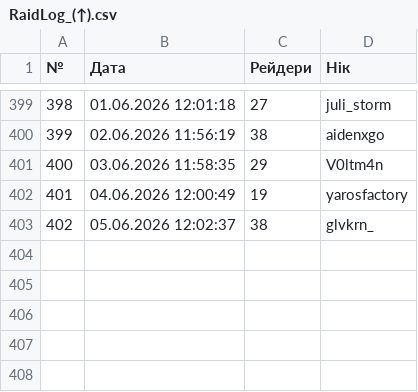
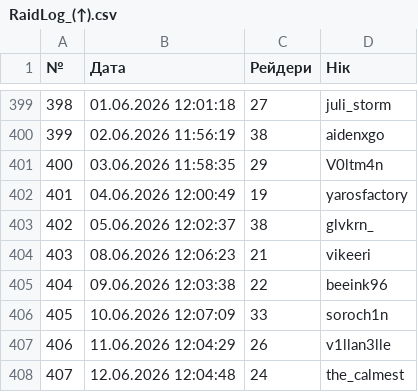
Before and after one commit to PlanetOfTheLuck/info, a CSV file: data/RaidLog_(↑).csv, drawn as a sheet; only a part is shown, gaps mark what is left out; the diff names each change by its address in the sheet, - before the commit and + after, or states it on an @@ line.

```diff
--- a/data/RaidLog_(↑).csv
+++ b/data/RaidLog_(↑).csv
+row 404: 403 | 08.06.2026 12:06:23 | 21 | vikeeri
+row 405: 404 | 09.06.2026 12:03:38 | 22 | beeink96
+row 406: 405 | 10.06.2026 12:07:09 | 33 | soroch1n
+row 407: 406 | 11.06.2026 12:04:29 | 26 | v1llan3lle
+row 408: 407 | 12.06.2026 12:04:48 | 24 | the_calmest
```
Also changed, not shown: data/Movies.csv, data/OnlineTopStream.csv, 1 other file.
